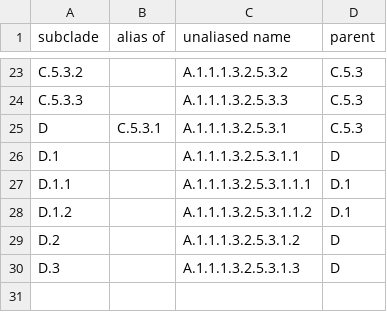
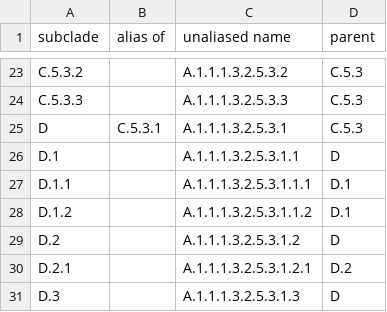
Before and after one commit to influenza-clade-nomenclature/seasonal_A-H1N1pdm_NA, a TSV file: .auto-generated/subclade-summary.tsv, drawn as a sheet; only a part is shown, gaps mark what is left out; the diff names each change by its address in the sheet, - before the commit and + after, or states it on an @@ line.

```diff
--- a/.auto-generated/subclade-summary.tsv
+++ b/.auto-generated/subclade-summary.tsv
+row 30: D.2.1 |  | A.1.1.1.3.2.5.3.1.2.1 | D.2
```
Also changed, not shown: .auto-generated/subclade-proposals.tsv, .auto-generated/subclades.tsv, 4 other files.
